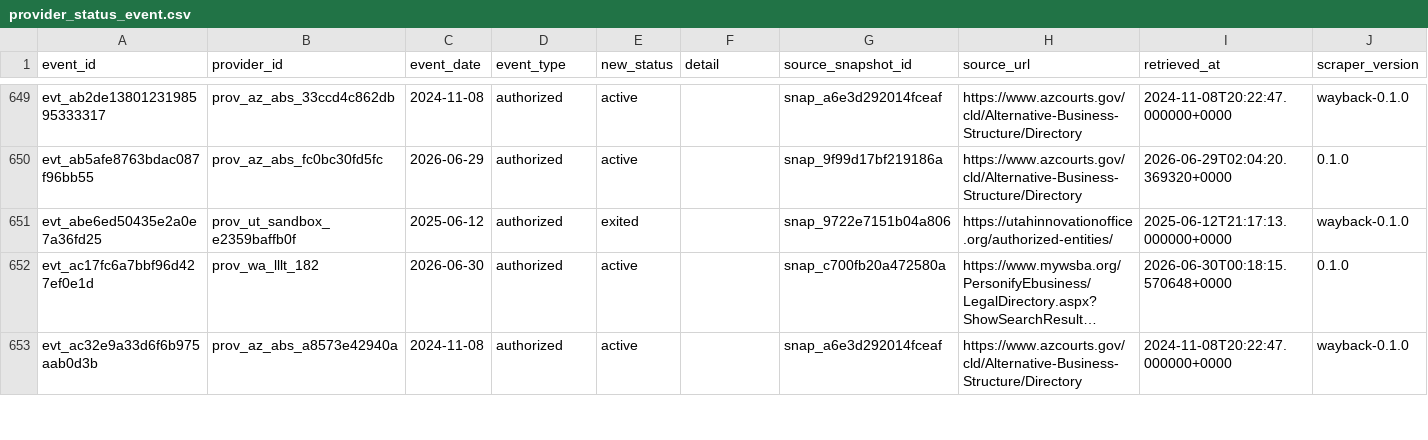
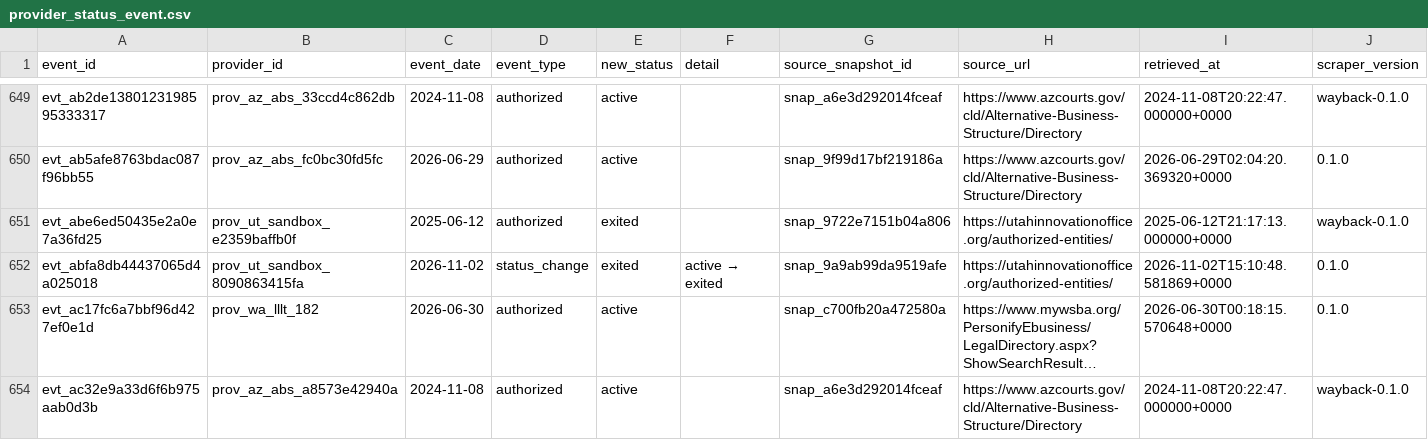
Before and after one commit to jamespaul-yls/reregulation-provider-registry, a CSV file: data/release/provider_status_event.csv, drawn as a sheet; only a part is shown, gaps mark what is left out; long unchanged cells end in …; the diff names each change by its address in the sheet, - before the commit and + after, or states it on an @@ line.

```diff
--- a/data/release/provider_status_event.csv
+++ b/data/release/provider_status_event.csv
+row 652: evt_abfa8db44437065d4a025018 | prov_ut_sandbox_8090863415fa | 2026-11-02 | status_change | exited | active → exited | snap_9a9ab99da9519afe | https://utahinnovationoffice.org/authorized-entities/ | 2026-11-02T15:10:48.581869+0000 | 0.1.0
```
Also changed, not shown: data/release/provider.csv, data/release/source_snapshot.csv, 9 other files.
